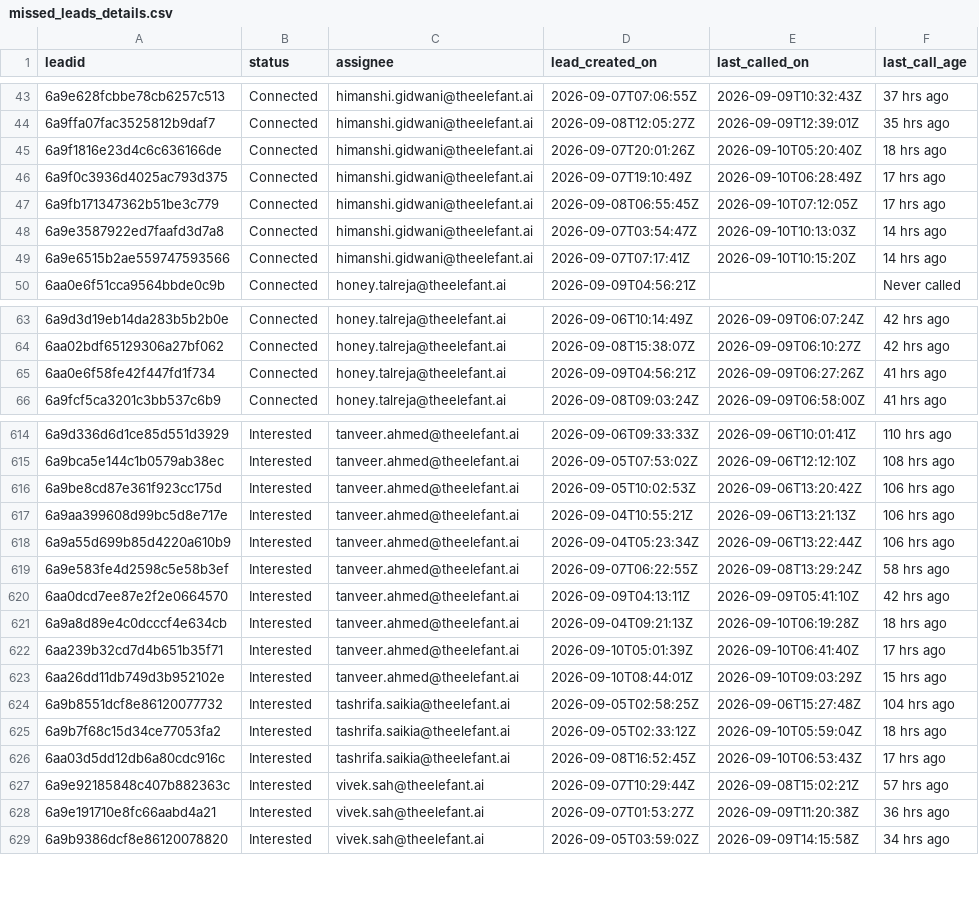
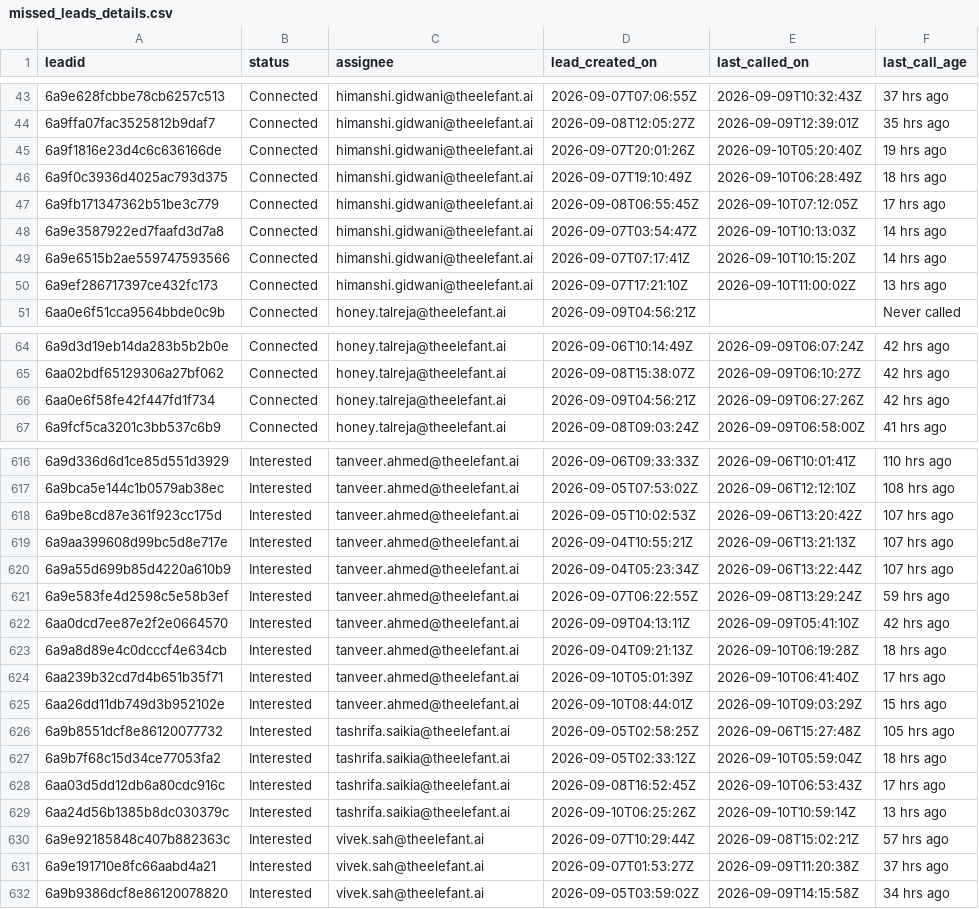
Before and after one commit to Amankr0402/Daily-Sales-Revenue-Report, a CSV file: data/missed_leads_details.csv, drawn as a sheet; only a part is shown, gaps mark what is left out; the diff covers the shown part only.

Commit message:
chore(data): sync latest metrics and order status updates

```diff
--- a/data/missed_leads_details.csv
+++ b/data/missed_leads_details.csv
@@ -44,4 +44,4 @@ leadid,status,assignee,lead_created_on,last_called_on,last_call_age
 6a9ffa07fac3525812b9daf7,Connected,himanshi.gidwani@theelefant.ai,2026-09-08T12:05:27Z,2026-09-09T12:39:01Z,35 hrs ago
-6a9f1816e23d4c6c636166de,Connected,himanshi.gidwani@theelefant.ai,2026-09-07T20:01:26Z,2026-09-10T05:20:40Z,18 hrs ago
-6a9f0c3936d4025ac793d375,Connected,himanshi.gidwani@theelefant.ai,2026-09-07T19:10:49Z,2026-09-10T06:28:49Z,17 hrs ago
+6a9f1816e23d4c6c636166de,Connected,himanshi.gidwani@theelefant.ai,2026-09-07T20:01:26Z,2026-09-10T05:20:40Z,19 hrs ago
+6a9f0c3936d4025ac793d375,Connected,himanshi.gidwani@theelefant.ai,2026-09-07T19:10:49Z,2026-09-10T06:28:49Z,18 hrs ago
 6a9fb171347362b51be3c779,Connected,himanshi.gidwani@theelefant.ai,2026-09-08T06:55:45Z,2026-09-10T07:12:05Z,17 hrs ago
@@ -49,2 +49,3 @@ leadid,status,assignee,lead_created_on,last_called_on,last_call_age
 6a9e6515b2ae559747593566,Connected,himanshi.gidwani@theelefant.ai,2026-09-07T07:17:41Z,2026-09-10T10:15:20Z,14 hrs ago
+6a9ef286717397ce432fc173,Connected,himanshi.gidwani@theelefant.ai,2026-09-07T17:21:10Z,2026-09-10T11:00:02Z,13 hrs ago
 6aa0e6f51cca9564bbde0c9b,Connected,honey.talreja@theelefant.ai,2026-09-09T04:56:21Z,,Never called
@@ -64,3 +65,3 @@ leadid,status,assignee,lead_created_on,last_called_on,last_call_age
 6aa02bdf65129306a27bf062,Connected,honey.talreja@theelefant.ai,2026-09-08T15:38:07Z,2026-09-09T06:10:27Z,42 hrs ago
-6aa0e6f58fe42f447fd1f734,Connected,honey.talreja@theelefant.ai,2026-09-09T04:56:21Z,2026-09-09T06:27:26Z,41 hrs ago
+6aa0e6f58fe42f447fd1f734,Connected,honey.talreja@theelefant.ai,2026-09-09T04:56:21Z,2026-09-09T06:27:26Z,42 hrs ago
 6a9fcf5ca3201c3bb537c6b9,Connected,honey.talreja@theelefant.ai,2026-09-08T09:03:24Z,2026-09-09T06:58:00Z,41 hrs ago
@@ -615,6 +617,6 @@ leadid,status,assignee,lead_created_on,last_called_on,last_call_age
 6a9bca5e144c1b0579ab38ec,Interested,tanveer.ahmed@theelefant.ai,2026-09-05T07:53:02Z,2026-09-06T12:12:10Z,108 hrs ago
-6a9be8cd87e361f923cc175d,Interested,tanveer.ahmed@theelefant.ai,2026-09-05T10:02:53Z,2026-09-06T13:20:42Z,106 hrs ago
-6a9aa399608d99bc5d8e717e,Interested,tanveer.ahmed@theelefant.ai,2026-09-04T10:55:21Z,2026-09-06T13:21:13Z,106 hrs ago
-6a9a55d699b85d4220a610b9,Interested,tanveer.ahmed@theelefant.ai,2026-09-04T05:23:34Z,2026-09-06T13:22:44Z,106 hrs ago
-6a9e583fe4d2598c5e58b3ef,Interested,tanveer.ahmed@theelefant.ai,2026-09-07T06:22:55Z,2026-09-08T13:29:24Z,58 hrs ago
+6a9be8cd87e361f923cc175d,Interested,tanveer.ahmed@theelefant.ai,2026-09-05T10:02:53Z,2026-09-06T13:20:42Z,107 hrs ago
+6a9aa399608d99bc5d8e717e,Interested,tanveer.ahmed@theelefant.ai,2026-09-04T10:55:21Z,2026-09-06T13:21:13Z,107 hrs ago
+6a9a55d699b85d4220a610b9,Interested,tanveer.ahmed@theelefant.ai,2026-09-04T05:23:34Z,2026-09-06T13:22:44Z,107 hrs ago
+6a9e583fe4d2598c5e58b3ef,Interested,tanveer.ahmed@theelefant.ai,2026-09-07T06:22:55Z,2026-09-08T13:29:24Z,59 hrs ago
 6aa0dcd7ee87e2f2e0664570,Interested,tanveer.ahmed@theelefant.ai,2026-09-09T04:13:11Z,2026-09-09T05:41:10Z,42 hrs ago
@@ -623,7 +625,8 @@ leadid,status,assignee,lead_created_on,last_called_on,last_call_age
 6aa26dd11db749d3b952102e,Interested,tanveer.ahmed@theelefant.ai,2026-09-10T08:44:01Z,2026-09-10T09:03:29Z,15 hrs ago
-6a9b8551dcf8e86120077732,Interested,tashrifa.saikia@theelefant.ai,2026-09-05T02:58:25Z,2026-09-06T15:27:48Z,104 hrs ago
+6a9b8551dcf8e86120077732,Interested,tashrifa.saikia@theelefant.ai,2026-09-05T02:58:25Z,2026-09-06T15:27:48Z,105 hrs ago
 6a9b7f68c15d34ce77053fa2,Interested,tashrifa.saikia@theelefant.ai,2026-09-05T02:33:12Z,2026-09-10T05:59:04Z,18 hrs ago
 6aa03d5dd12db6a80cdc916c,Interested,tashrifa.saikia@theelefant.ai,2026-09-08T16:52:45Z,2026-09-10T06:53:43Z,17 hrs ago
+6aa24d56b1385b8dc030379c,Interested,tashrifa.saikia@theelefant.ai,2026-09-10T06:25:26Z,2026-09-10T10:59:14Z,13 hrs ago
 6a9e92185848c407b882363c,Interested,vivek.sah@theelefant.ai,2026-09-07T10:29:44Z,2026-09-08T15:02:21Z,57 hrs ago
-6a9e191710e8fc66aabd4a21,Interested,vivek.sah@theelefant.ai,2026-09-07T01:53:27Z,2026-09-09T11:20:38Z,36 hrs ago
+6a9e191710e8fc66aabd4a21,Interested,vivek.sah@theelefant.ai,2026-09-07T01:53:27Z,2026-09-09T11:20:38Z,37 hrs ago
 6a9b9386dcf8e86120078820,Interested,vivek.sah@theelefant.ai,2026-09-05T03:59:02Z,2026-09-09T14:15:58Z,34 hrs ago
```
Also changed, not shown: 1 added row and 98 edited cells elsewhere in this file, data/all_new_users_order_status_details.csv, data/new_users_delivery_status_details.csv, 2 other files.
